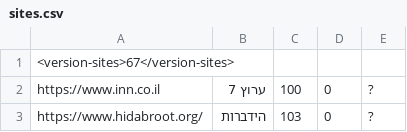
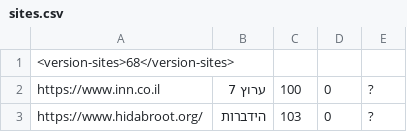
Before and after one commit to Zusman123/KosherWeb, a CSV file: sites.csv, drawn as a sheet; only a part is shown.

Commit message:
Update sites.csv

```diff
--- a/sites.csv
+++ b/sites.csv
@@ -1,2 +1,2 @@
-<version-sites>67</version-sites>,,,,
+<version-sites>68</version-sites>,,,,
 https://www.inn.co.il,ערוץ 7,100,0,?
```
